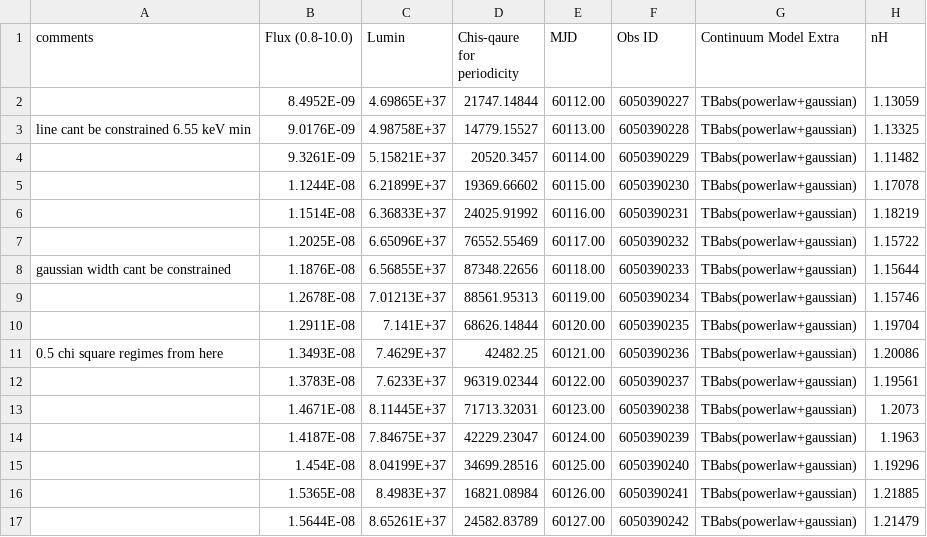
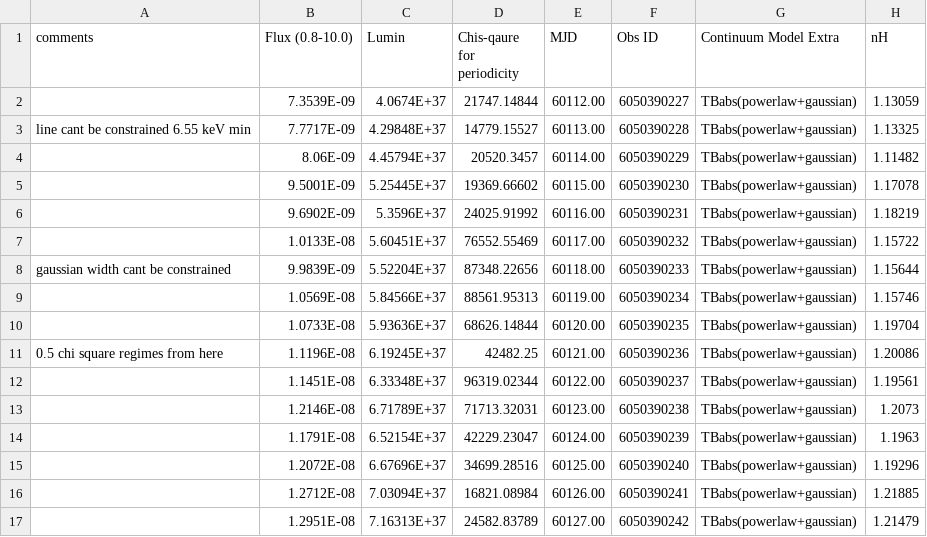
Before and after one commit to supremeKAI40/ULXP_thesis_analysis, a CSV file: nicer/reporting_spectra.csv, drawn as a sheet; only a part is shown; the diff covers the shown part only; the diff names each change by its address in the sheet, - before the commit and + after, or states it on an @@ line.

```diff
--- a/nicer/reporting_spectra.csv
+++ b/nicer/reporting_spectra.csv
-B2 (Flux (0.8-10.0)): 8.4952E-09
+B2 (Flux (0.8-10.0)): 7.3539E-09
-C2 (Lumin): 4.69865E+37
+C2 (Lumin): 4.0674E+37
-B3 (Flux (0.8-10.0)): 9.0176E-09
+B3 (Flux (0.8-10.0)): 7.7717E-09
-C3 (Lumin): 4.98758E+37
+C3 (Lumin): 4.29848E+37
-B4 (Flux (0.8-10.0)): 9.3261E-09
+B4 (Flux (0.8-10.0)): 8.06E-09
-C4 (Lumin): 5.15821E+37
+C4 (Lumin): 4.45794E+37
-B5 (Flux (0.8-10.0)): 1.1244E-08
+B5 (Flux (0.8-10.0)): 9.5001E-09
-C5 (Lumin): 6.21899E+37
+C5 (Lumin): 5.25445E+37
-B6 (Flux (0.8-10.0)): 1.1514E-08
+B6 (Flux (0.8-10.0)): 9.6902E-09
-C6 (Lumin): 6.36833E+37
+C6 (Lumin): 5.3596E+37
-B7 (Flux (0.8-10.0)): 1.2025E-08
+B7 (Flux (0.8-10.0)): 1.0133E-08
-C7 (Lumin): 6.65096E+37
+C7 (Lumin): 5.60451E+37
-B8 (Flux (0.8-10.0)): 1.1876E-08
+B8 (Flux (0.8-10.0)): 9.9839E-09
-C8 (Lumin): 6.56855E+37
+C8 (Lumin): 5.52204E+37
-B9 (Flux (0.8-10.0)): 1.2678E-08
+B9 (Flux (0.8-10.0)): 1.0569E-08
-C9 (Lumin): 7.01213E+37
+C9 (Lumin): 5.84566E+37
-B10 (Flux (0.8-10.0)): 1.2911E-08
+B10 (Flux (0.8-10.0)): 1.0733E-08
-C10 (Lumin): 7.141E+37
+C10 (Lumin): 5.93636E+37
-B11 (Flux (0.8-10.0)): 1.3493E-08
+B11 (Flux (0.8-10.0)): 1.1196E-08
-C11 (Lumin): 7.4629E+37
+C11 (Lumin): 6.19245E+37
-B12 (Flux (0.8-10.0)): 1.3783E-08
+B12 (Flux (0.8-10.0)): 1.1451E-08
-C12 (Lumin): 7.6233E+37
+C12 (Lumin): 6.33348E+37
-B13 (Flux (0.8-10.0)): 1.4671E-08
+B13 (Flux (0.8-10.0)): 1.2146E-08
-C13 (Lumin): 8.11445E+37
+C13 (Lumin): 6.71789E+37
-B14 (Flux (0.8-10.0)): 1.4187E-08
+B14 (Flux (0.8-10.0)): 1.1791E-08
-C14 (Lumin): 7.84675E+37
+C14 (Lumin): 6.52154E+37
-B15 (Flux (0.8-10.0)): 1.454E-08
+B15 (Flux (0.8-10.0)): 1.2072E-08
-C15 (Lumin): 8.04199E+37
+C15 (Lumin): 6.67696E+37
-B16 (Flux (0.8-10.0)): 1.5365E-08
+B16 (Flux (0.8-10.0)): 1.2712E-08
-C16 (Lumin): 8.4983E+37
+C16 (Lumin): 7.03094E+37
-B17 (Flux (0.8-10.0)): 1.5644E-08
+B17 (Flux (0.8-10.0)): 1.2951E-08
-C17 (Lumin): 8.65261E+37
+C17 (Lumin): 7.16313E+37
```
Also changed, not shown: 68 edited cells elsewhere in this file, 39 other files.
